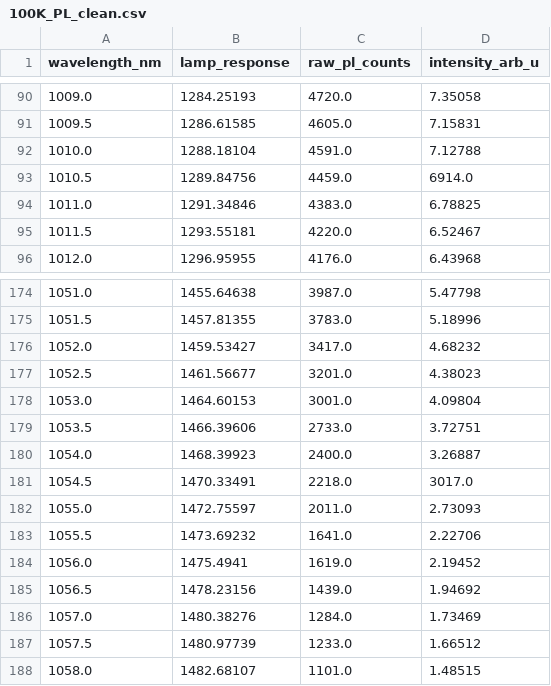
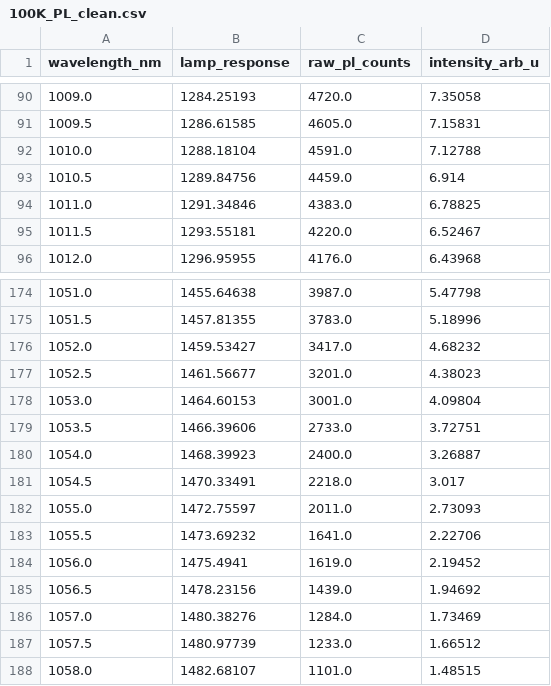
Before and after one commit to aidasmik/YbYAG, a CSV file: data/pl/100K_PL_clean.csv, drawn as a sheet; only a part is shown, gaps mark what is left out.

```diff
--- a/data/pl/100K_PL_clean.csv
+++ b/data/pl/100K_PL_clean.csv
@@ -92,3 +92,3 @@ wavelength_nm,lamp_response,raw_pl_counts,intensity_arb_u
 1010.0,1288.18104,4591.0,7.12788
-1010.5,1289.84756,4459.0,6914.0
+1010.5,1289.84756,4459.0,6.914
 1011.0,1291.34846,4383.0,6.78825
@@ -180,3 +180,3 @@ wavelength_nm,lamp_response,raw_pl_counts,intensity_arb_u
 1054.0,1468.39923,2400.0,3.26887
-1054.5,1470.33491,2218.0,3017.0
+1054.5,1470.33491,2218.0,3.017
 1055.0,1472.75597,2011.0,2.73093
```
Also changed, not shown: data/pl/200K_PL_clean.csv, data/pl/300K_PL_clean.csv, 4 other files.
